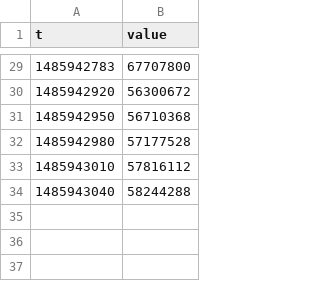
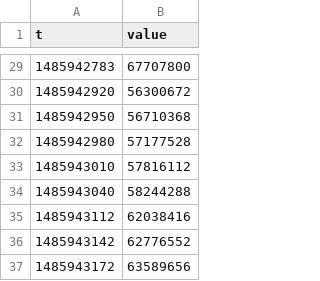
Before and after one commit to adolansmartling/Strings, a CSV file: cfg/metrics/jvm.memory.csv, drawn as a sheet; only a part is shown, gaps mark what is left out.

```diff
--- a/cfg/metrics/jvm.memory.csv
+++ b/cfg/metrics/jvm.memory.csv
@@ -34 +34,4 @@ t,value
 1485943040,58244288
+1485943112,62038416
+1485943142,62776552
+1485943172,63589656
```
Also changed, not shown: cfg/metrics/com.smartling.repoconnector.import.count.csv, cfg/metrics/jvm.descriptors.csv, 12 other files.
